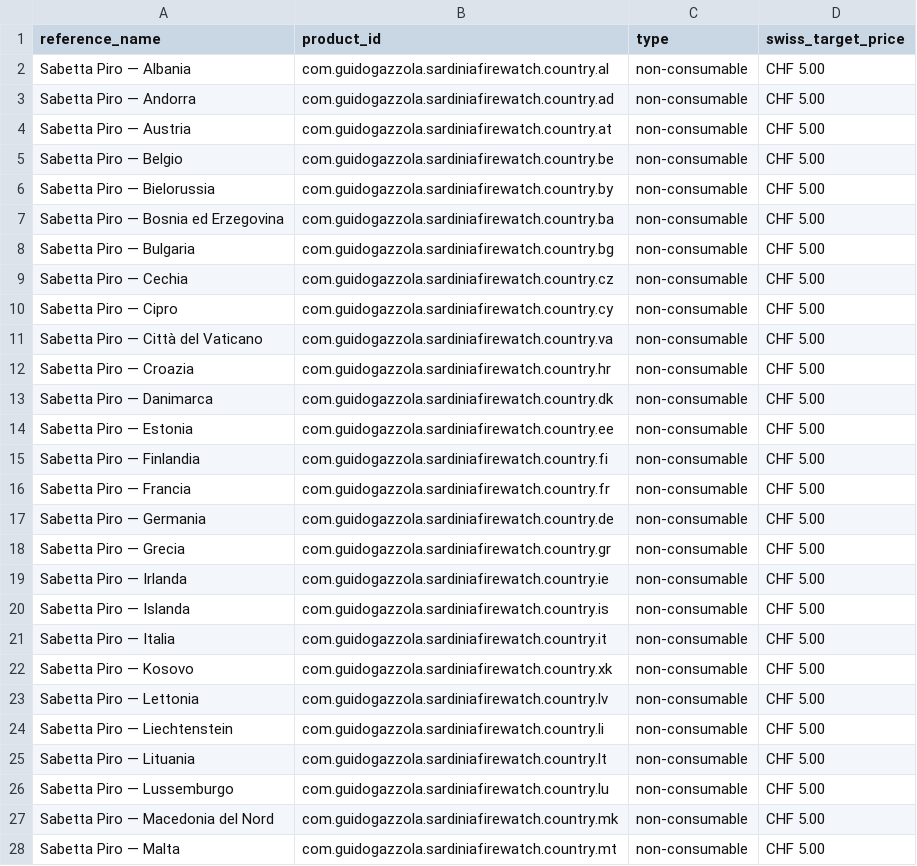
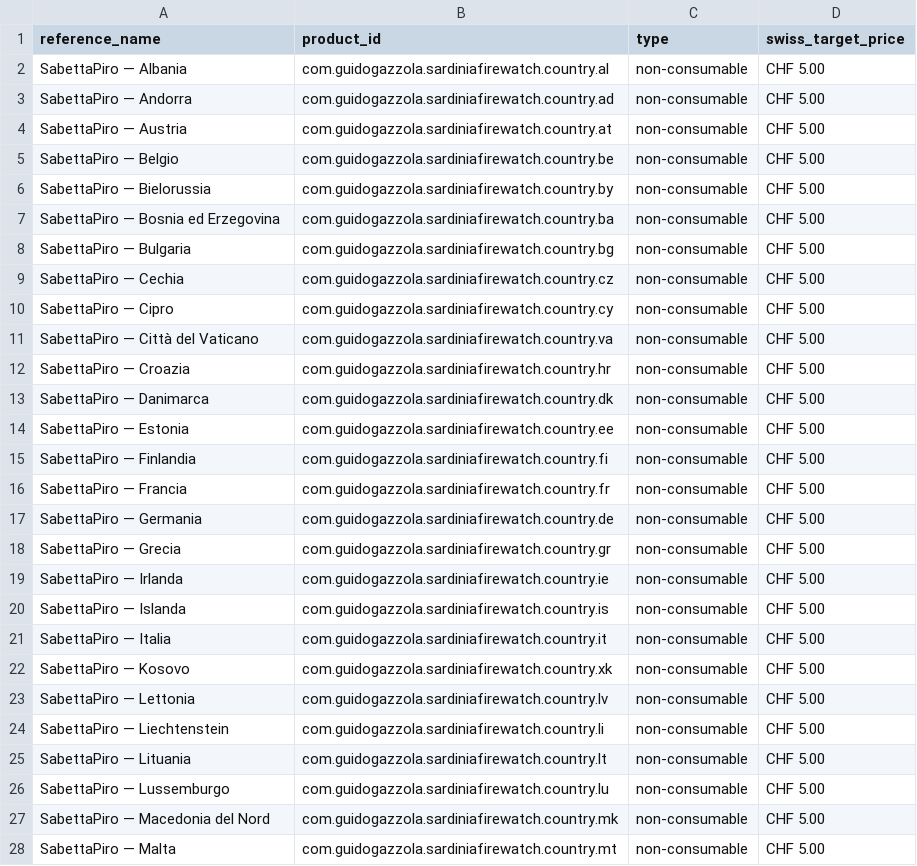
Before and after one commit to guidogazzola-droid/sardegna-firewatch, a CSV file: data/app-store-products.csv, drawn as a sheet; only a part is shown; the diff covers the shown part only.

Commit message:
Use SabettaPiro brand name (#24)
Standardize the user-facing product name as SabettaPiro across the website, app localizations, notifications, and App Store preparation files. Refresh the PWA manifest cache while preserving all technical identifiers.

```diff
--- a/data/app-store-products.csv
+++ b/data/app-store-products.csv
@@ -1,28 +1,28 @@
 reference_name,product_id,type,swiss_target_price
-"Sabetta Piro — Albania",com.guidogazzola.sardiniafirewatch.country.al,non-consumable,CHF 5.00
-"Sabetta Piro — Andorra",com.guidogazzola.sardiniafirewatch.country.ad,non-consumable,CHF 5.00
-"Sabetta Piro — Austria",com.guidogazzola.sardiniafirewatch.country.at,non-consumable,CHF 5.00
-"Sabetta Piro — Belgio",com.guidogazzola.sardiniafirewatch.country.be,non-consumable,CHF 5.00
-"Sabetta Piro — Bielorussia",com.guidogazzola.sardiniafirewatch.country.by,non-consumable,CHF 5.00
-"Sabetta Piro — Bosnia ed Erzegovina",com.guidogazzola.sardiniafirewatch.country.ba,non-consumable,CHF 5.00
-"Sabetta Piro — Bulgaria",com.guidogazzola.sardiniafirewatch.country.bg,non-consumable,CHF 5.00
-"Sabetta Piro — Cechia",com.guidogazzola.sardiniafirewatch.country.cz,non-consumable,CHF 5.00
-"Sabetta Piro — Cipro",com.guidogazzola.sardiniafirewatch.country.cy,non-consumable,CHF 5.00
-"Sabetta Piro — Città del Vaticano",com.guidogazzola.sardiniafirewatch.country.va,non-consumable,CHF 5.00
-"Sabetta Piro — Croazia",com.guidogazzola.sardiniafirewatch.country.hr,non-consumable,CHF 5.00
-"Sabetta Piro — Danimarca",com.guidogazzola.sardiniafirewatch.country.dk,non-consumable,CHF 5.00
-"Sabetta Piro — Estonia",com.guidogazzola.sardiniafirewatch.country.ee,non-consumable,CHF 5.00
-"Sabetta Piro — Finlandia",com.guidogazzola.sardiniafirewatch.country.fi,non-consumable,CHF 5.00
-"Sabetta Piro — Francia",com.guidogazzola.sardiniafirewatch.country.fr,non-consumable,CHF 5.00
-"Sabetta Piro — Germania",com.guidogazzola.sardiniafirewatch.country.de,non-consumable,CHF 5.00
-"Sabetta Piro — Grecia",com.guidogazzola.sardiniafirewatch.country.gr,non-consumable,CHF 5.00
-"Sabetta Piro — Irlanda",com.guidogazzola.sardiniafirewatch.country.ie,non-consumable,CHF 5.00
-"Sabetta Piro — Islanda",com.guidogazzola.sardiniafirewatch.country.is,non-consumable,CHF 5.00
-"Sabetta Piro — Italia",com.guidogazzola.sardiniafirewatch.country.it,non-consumable,CHF 5.00
-"Sabetta Piro — Kosovo",com.guidogazzola.sardiniafirewatch.country.xk,non-consumable,CHF 5.00
-"Sabetta Piro — Lettonia",com.guidogazzola.sardiniafirewatch.country.lv,non-consumable,CHF 5.00
-"Sabetta Piro — Liechtenstein",com.guidogazzola.sardiniafirewatch.country.li,non-consumable,CHF 5.00
-"Sabetta Piro — Lituania",com.guidogazzola.sardiniafirewatch.country.lt,non-consumable,CHF 5.00
-"Sabetta Piro — Lussemburgo",com.guidogazzola.sardiniafirewatch.country.lu,non-consumable,CHF 5.00
-"Sabetta Piro — Macedonia del Nord",com.guidogazzola.sardiniafirewatch.country.mk,non-consumable,CHF 5.00
-"Sabetta Piro — Malta",com.guidogazzola.sardiniafirewatch.country.mt,non-consumable,CHF 5.00
+"SabettaPiro — Albania",com.guidogazzola.sardiniafirewatch.country.al,non-consumable,CHF 5.00
+"SabettaPiro — Andorra",com.guidogazzola.sardiniafirewatch.country.ad,non-consumable,CHF 5.00
+"SabettaPiro — Austria",com.guidogazzola.sardiniafirewatch.country.at,non-consumable,CHF 5.00
+"SabettaPiro — Belgio",com.guidogazzola.sardiniafirewatch.country.be,non-consumable,CHF 5.00
+"SabettaPiro — Bielorussia",com.guidogazzola.sardiniafirewatch.country.by,non-consumable,CHF 5.00
+"SabettaPiro — Bosnia ed Erzegovina",com.guidogazzola.sardiniafirewatch.country.ba,non-consumable,CHF 5.00
+"SabettaPiro — Bulgaria",com.guidogazzola.sardiniafirewatch.country.bg,non-consumable,CHF 5.00
+"SabettaPiro — Cechia",com.guidogazzola.sardiniafirewatch.country.cz,non-consumable,CHF 5.00
+"SabettaPiro — Cipro",com.guidogazzola.sardiniafirewatch.country.cy,non-consumable,CHF 5.00
+"SabettaPiro — Città del Vaticano",com.guidogazzola.sardiniafirewatch.country.va,non-consumable,CHF 5.00
+"SabettaPiro — Croazia",com.guidogazzola.sardiniafirewatch.country.hr,non-consumable,CHF 5.00
+"SabettaPiro — Danimarca",com.guidogazzola.sardiniafirewatch.country.dk,non-consumable,CHF 5.00
+"SabettaPiro — Estonia",com.guidogazzola.sardiniafirewatch.country.ee,non-consumable,CHF 5.00
+"SabettaPiro — Finlandia",com.guidogazzola.sardiniafirewatch.country.fi,non-consumable,CHF 5.00
+"SabettaPiro — Francia",com.guidogazzola.sardiniafirewatch.country.fr,non-consumable,CHF 5.00
+"SabettaPiro — Germania",com.guidogazzola.sardiniafirewatch.country.de,non-consumable,CHF 5.00
+"SabettaPiro — Grecia",com.guidogazzola.sardiniafirewatch.country.gr,non-consumable,CHF 5.00
+"SabettaPiro — Irlanda",com.guidogazzola.sardiniafirewatch.country.ie,non-consumable,CHF 5.00
+"SabettaPiro — Islanda",com.guidogazzola.sardiniafirewatch.country.is,non-consumable,CHF 5.00
+"SabettaPiro — Italia",com.guidogazzola.sardiniafirewatch.country.it,non-consumable,CHF 5.00
+"SabettaPiro — Kosovo",com.guidogazzola.sardiniafirewatch.country.xk,non-consumable,CHF 5.00
+"SabettaPiro — Lettonia",com.guidogazzola.sardiniafirewatch.country.lv,non-consumable,CHF 5.00
+"SabettaPiro — Liechtenstein",com.guidogazzola.sardiniafirewatch.country.li,non-consumable,CHF 5.00
+"SabettaPiro — Lituania",com.guidogazzola.sardiniafirewatch.country.lt,non-consumable,CHF 5.00
+"SabettaPiro — Lussemburgo",com.guidogazzola.sardiniafirewatch.country.lu,non-consumable,CHF 5.00
+"SabettaPiro — Macedonia del Nord",com.guidogazzola.sardiniafirewatch.country.mk,non-consumable,CHF 5.00
+"SabettaPiro — Malta",com.guidogazzola.sardiniafirewatch.country.mt,non-consumable,CHF 5.00
```
Also changed, not shown: 20 edited cells elsewhere in this file, data/app-store-app-localizations.csv, 15 other files.
